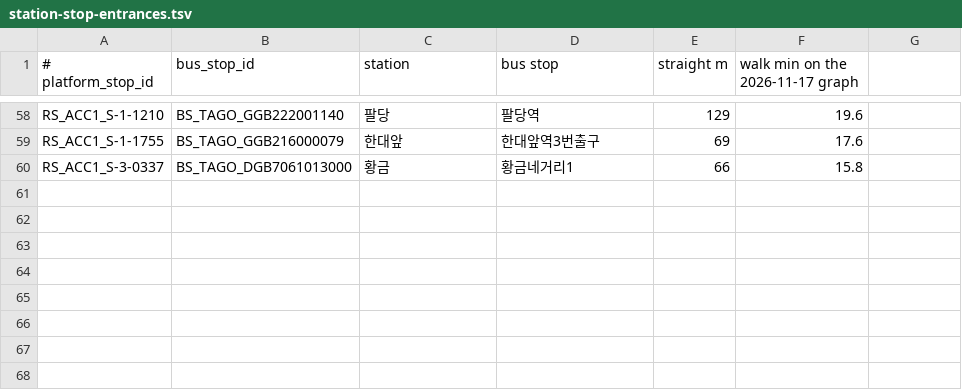
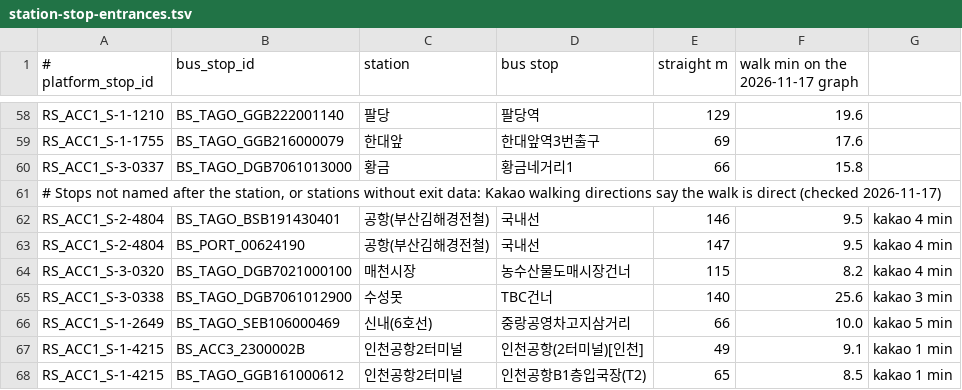
Before and after one commit to minsuk330/next-route, a TSV file: tools/transit-routing-benchmark/config/otp-national/station-stop-entrances.tsv, drawn as a sheet; only a part is shown, gaps mark what is left out; the diff names each change by its address in the sheet, - before the commit and + after, or states it on an @@ line.

```diff
--- a/tools/transit-routing-benchmark/config/otp-national/station-stop-entrances.tsv
+++ b/tools/transit-routing-benchmark/config/otp-national/station-stop-entrances.tsv
+row 61: # Stops not named after the station, or stations without exit data: Kakao walking directions say the walk is direct (checked 2026-11-17)
+row 62: RS_ACC1_S-2-4804 | BS_TAGO_BSB191430401 | 공항(부산김해경전철) | 국내선 | 146 | 9.5 | kakao 4 min
+row 63: RS_ACC1_S-2-4804 | BS_PORT_00624190 | 공항(부산김해경전철) | 국내선 | 147 | 9.5 | kakao 4 min
+row 64: RS_ACC1_S-3-0320 | BS_TAGO_DGB7021000100 | 매천시장 | 농수산물도매시장건너 | 115 | 8.2 | kakao 4 min
+row 65: RS_ACC1_S-3-0338 | BS_TAGO_DGB7061012900 | 수성못 | TBC건너 | 140 | 25.6 | kakao 3 min
+row 66: RS_ACC1_S-1-2649 | BS_TAGO_SEB106000469 | 신내(6호선) | 중랑공영차고지삼거리 | 66 | 10.0 | kakao 5 min
+row 67: RS_ACC1_S-1-4215 | BS_ACC3_2300002B | 인천공항2터미널 | 인천공항(2터미널)[인천] | 49 | 9.1 | kakao 1 min
+row 68: RS_ACC1_S-1-4215 | BS_TAGO_GGB161000612 | 인천공항2터미널 | 인천공항B1층입국장(T2) | 65 | 8.5 | kakao 1 min
```
Also changed, not shown: 3 other files.
